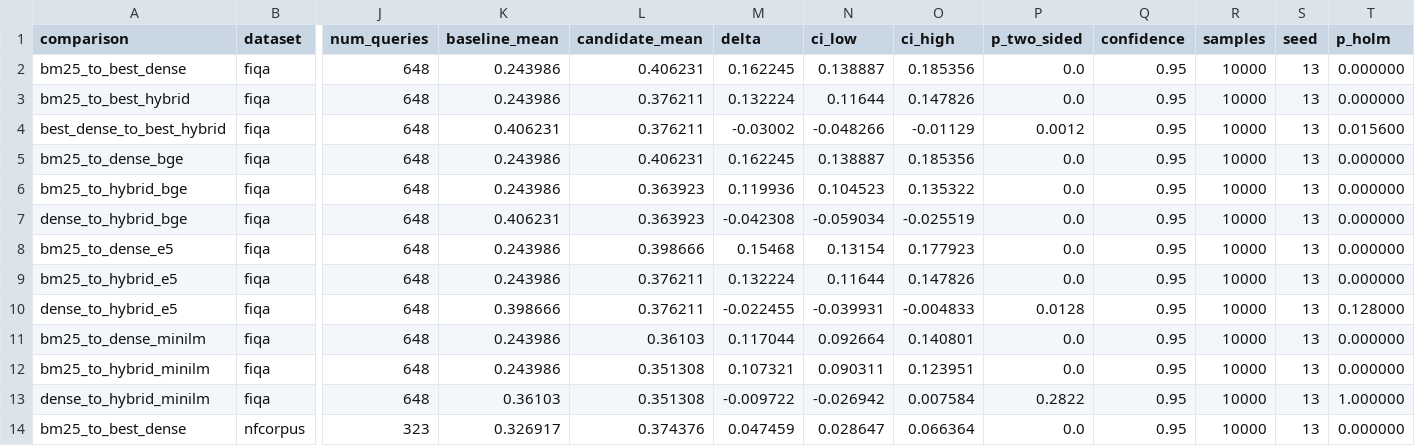
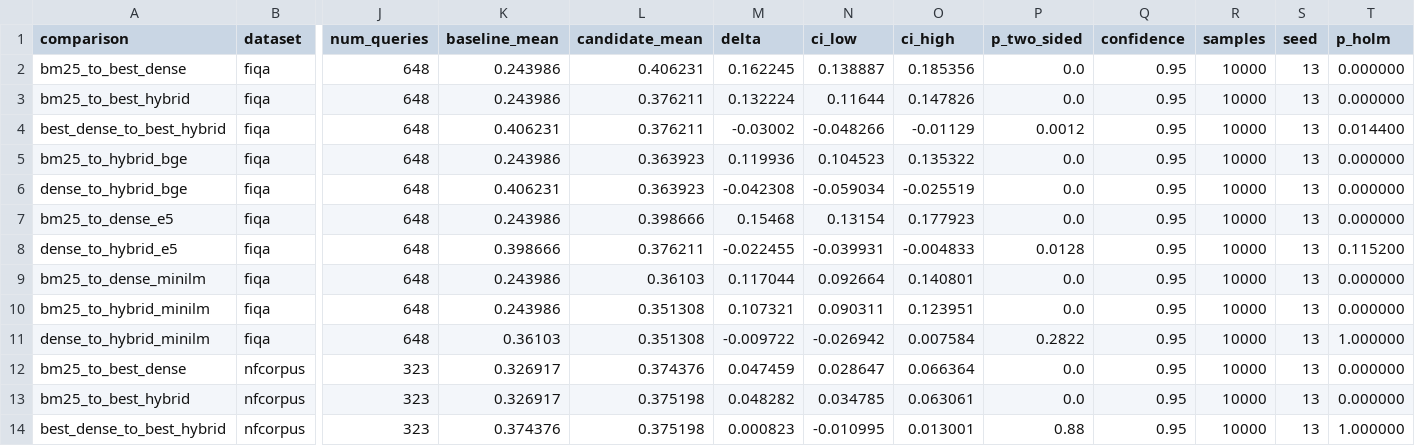
Before and after one commit to AustinYli/RAG-Retrievers, a CSV file: results/track_a_comparisons_holm.csv, drawn as a sheet; only a part is shown, gaps mark what is left out; the shorter side is filled out with more unchanged rows; removed rows and columns are numbered as before the commit, all else as after; rows hold the shown columns only; the diff covers the shown part only; the diff names each change by its address in the sheet, - before the commit and + after, or states it on an @@ line.

```diff
--- a/results/track_a_comparisons_holm.csv
+++ b/results/track_a_comparisons_holm.csv
-T4 (p_holm): 0.015600
+T4 (p_holm): 0.014400
-row 5: bm25_to_dense_bge | fiqa | 648 | 0.243986 | 0.406231 | 0.162245 | 0.138887 | 0.185356 | 0.0 | 0.95 | 10000 | 13 | 0.000000
-row 9: bm25_to_hybrid_e5 | fiqa | 648 | 0.243986 | 0.376211 | 0.132224 | 0.11644 | 0.147826 | 0.0 | 0.95 | 10000 | 13 | 0.000000
-T8 (p_holm): 0.128000
+T8 (p_holm): 0.115200
```
Also changed, not shown: 5 removed rows and 8 edited cells elsewhere in this file, results/rerank_sweeps.csv, results/track_a_comparisons.csv, 19 other files.
